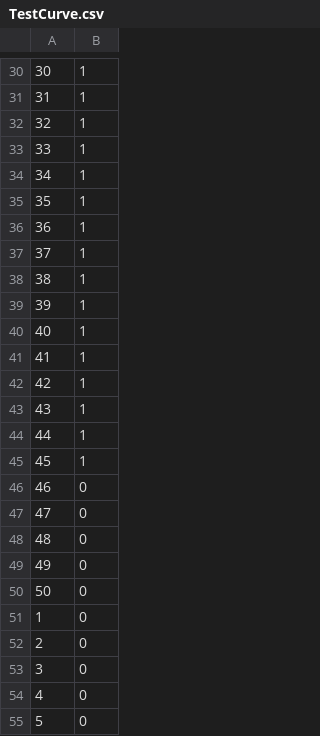
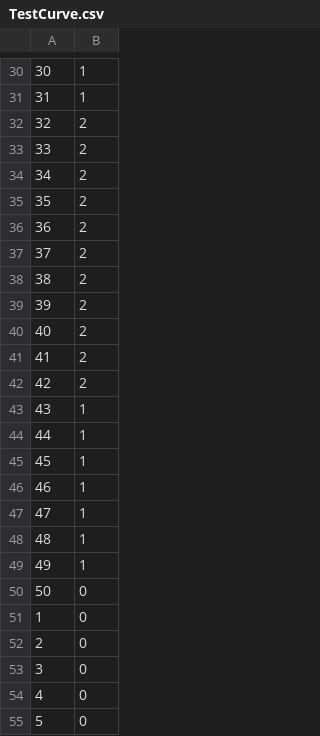
Before and after one commit to brynfduwe/CTP-Project, a CSV file: CTP generation/Assets/TestCurve.csv, drawn as a sheet; only a part is shown, gaps mark what is left out; the diff covers the shown part only.

```diff
--- a/CTP generation/Assets/TestCurve.csv
+++ b/CTP generation/Assets/TestCurve.csv
@@ -31,13 +31,13 @@
 31,1
-32,1
-33,1
-34,1
-35,1
-36,1
-37,1
-38,1
-39,1
-40,1
-41,1
-42,1
+32,2
+33,2
+34,2
+35,2
+36,2
+37,2
+38,2
+39,2
+40,2
+41,2
+42,2
 43,1
@@ -45,6 +45,6 @@
 45,1
-46,0
-47,0
-48,0
-49,0
+46,1
+47,1
+48,1
+49,1
 50,0
```
Also changed, not shown: 22 edited cells elsewhere in this file, 5 other files.
